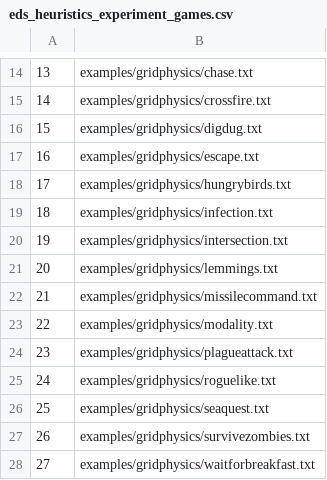
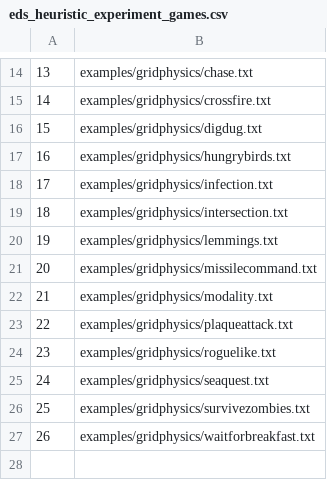
Before and after one commit to Damorin/PhD-Ensemble-GVGAI, a CSV file: examples/eds_heuristic_experiment_games.csv (was examples/eds_heuristics_experiment_games.csv), drawn as a sheet; only a part is shown, gaps mark what is left out; removed rows and columns are numbered as before the commit, all else as after; the diff names each change by its address in the sheet, - before the commit and + after, or states it on an @@ line.

Commit message:
Fixed the experiments and removed the additional escape that had snuck in.

```diff
--- a/examples/eds_heuristics_experiment_games.csv
+++ b/examples/eds_heuristic_experiment_games.csv
-row 17: 16 | examples/gridphysics/escape.txt
@@ column A renumbered from row 17 down @@
-B23: examples/gridphysics/plagueattack.txt
+B23: examples/gridphysics/plaqueattack.txt
```
Also changed, not shown: 6 other files.
